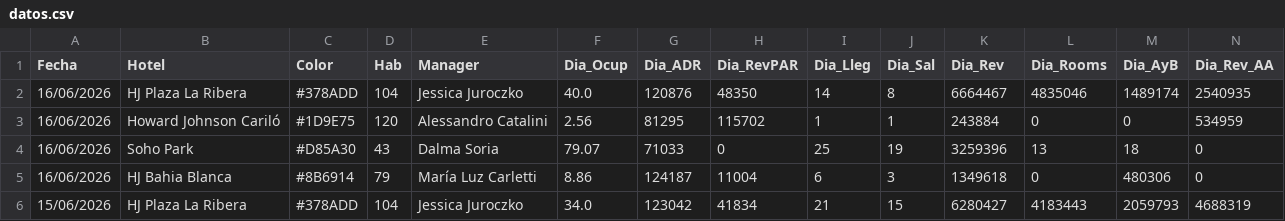
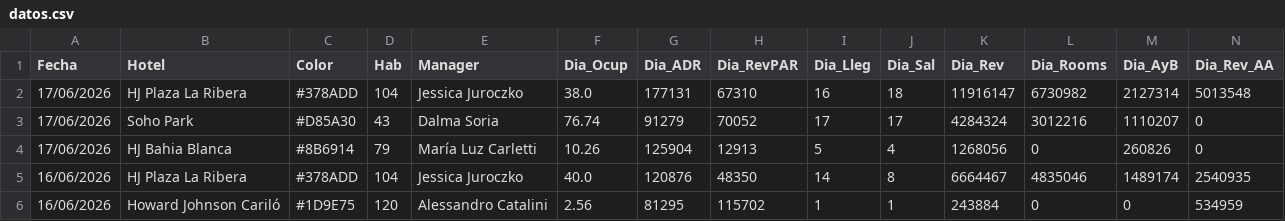
Before and after one commit to GTHHotelero/gth-dashboard, a CSV file: datos.csv, drawn as a sheet; only a part is shown; the shorter side is filled out with more unchanged rows; rows hold the shown columns only; the diff names each change by its address in the sheet, - before the commit and + after, or states it on an @@ line.

Commit message:
GTH · 18/06/2026 · auto

```diff
--- a/datos.csv
+++ b/datos.csv
+row 2: 17/06/2026 | HJ Plaza La Ribera | #378ADD | 104 | Jessica Juroczko | 38.0 | 177131 | 67310 | 16 | 18 | 11916147 | 6730982 | 2127314 | 5013548
+row 3: 17/06/2026 | Soho Park | #D85A30 | 43 | Dalma Soria | 76.74 | 91279 | 70052 | 17 | 17 | 4284324 | 3012216 | 1110207 | 0
+row 4: 17/06/2026 | HJ Bahia Blanca | #8B6914 | 79 | María Luz Carletti | 10.26 | 125904 | 12913 | 5 | 4 | 1268056 | 0 | 260826 | 0
```
